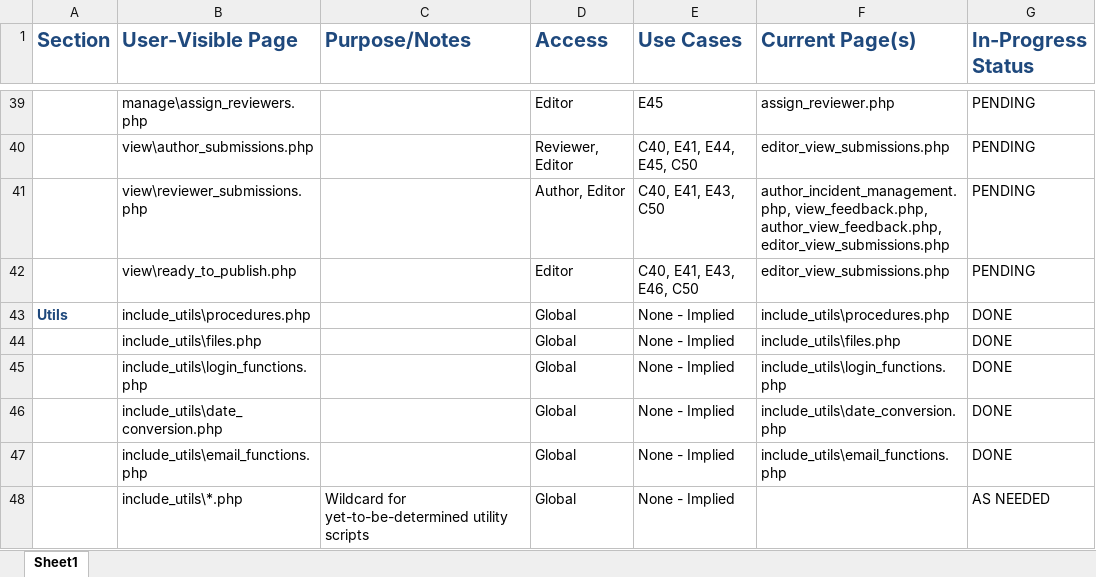
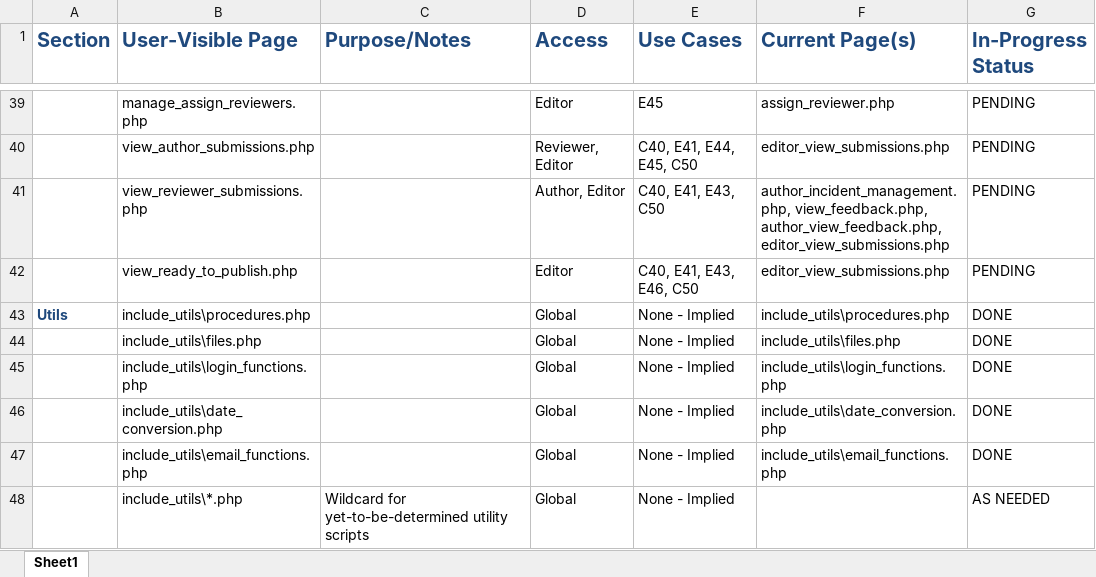
Before and after one commit to buseamy/GR-JCI, an Excel workbook: project_documents/refactor_pagemap.xlsx, sheet Sheet1, drawn as a sheet; only a part is shown, gaps mark what is left out; values as stored, in another font and other column widths than the file's, no borders; the diff covers the shown part only; the diff names each change by its address in the sheet, - before the commit and + after, or states it on an @@ line.

```diff
--- a/project_documents/refactor_pagemap.xlsx (sheet Sheet1)
+++ b/project_documents/refactor_pagemap.xlsx (sheet Sheet1)
-B39 (User-Visible Page): manage\assign_reviewers.php
+B39 (User-Visible Page): manage_assign_reviewers.php
-B40 (User-Visible Page): view\author_submissions.php
+B40 (User-Visible Page): view_author_submissions.php
-B41 (User-Visible Page): view\reviewer_submissions.php
+B41 (User-Visible Page): view_reviewer_submissions.php
-B42 (User-Visible Page): view\ready_to_publish.php
+B42 (User-Visible Page): view_ready_to_publish.php
```
Also changed, not shown: 20 edited cells elsewhere in this sheet.
